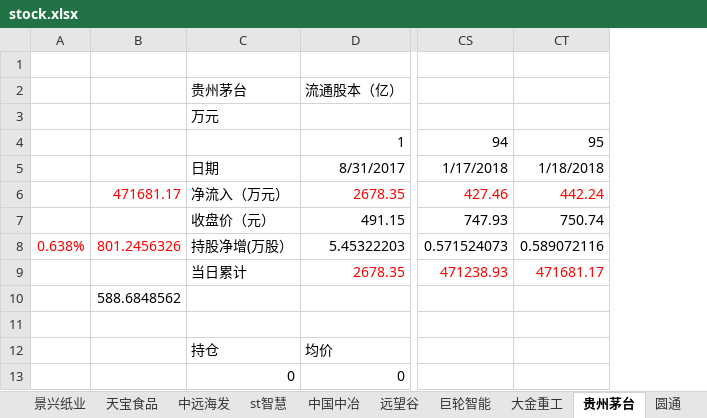
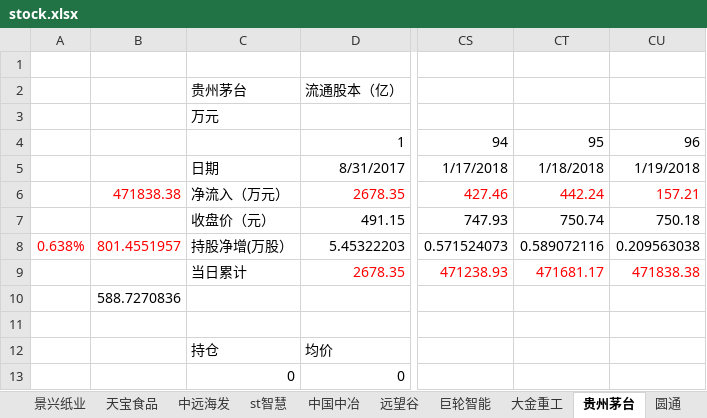
Before and after one commit to JMsun-2000/stock_market, an Excel workbook: stock.xlsx, sheet 贵州茅台, drawn as a sheet; only a part is shown, gaps mark what is left out; values as stored, in another font and other column widths than the file's, no borders; charts and pictures not drawn; removed rows and columns are numbered as before the commit, all else as after; the diff names each change by its address in the sheet, - before the commit and + after, or states it on an @@ line.

```diff
--- a/stock.xlsx (sheet 贵州茅台)
+++ b/stock.xlsx (sheet 贵州茅台)
-column B, rows 6-10: 471681.17 |  | 801.2456326 |  | 588.6848562
+column B, rows 6-10: 471838.38 |  | 801.4551957 |  | 588.7270836
+column CU, rows 4-9: 96 | 1/19/2018 | 157.21 | 750.18 | 0.209563038 | 471838.38
```
Also changed, not shown: sheet 圆通, sheet 中国中冶, sheet 普邦股份, sheet 中国石化, sheet 浙江医药, sheet 民生银行, 12 more sheets, other sheet tabs, charts or pictures.
